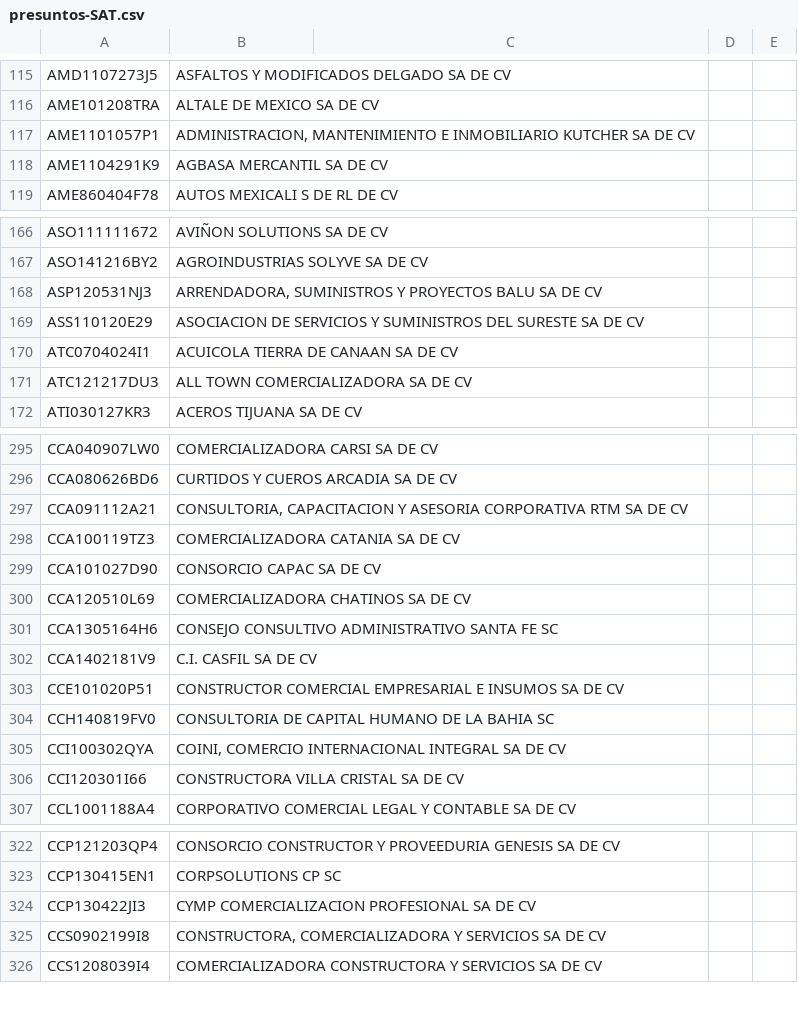
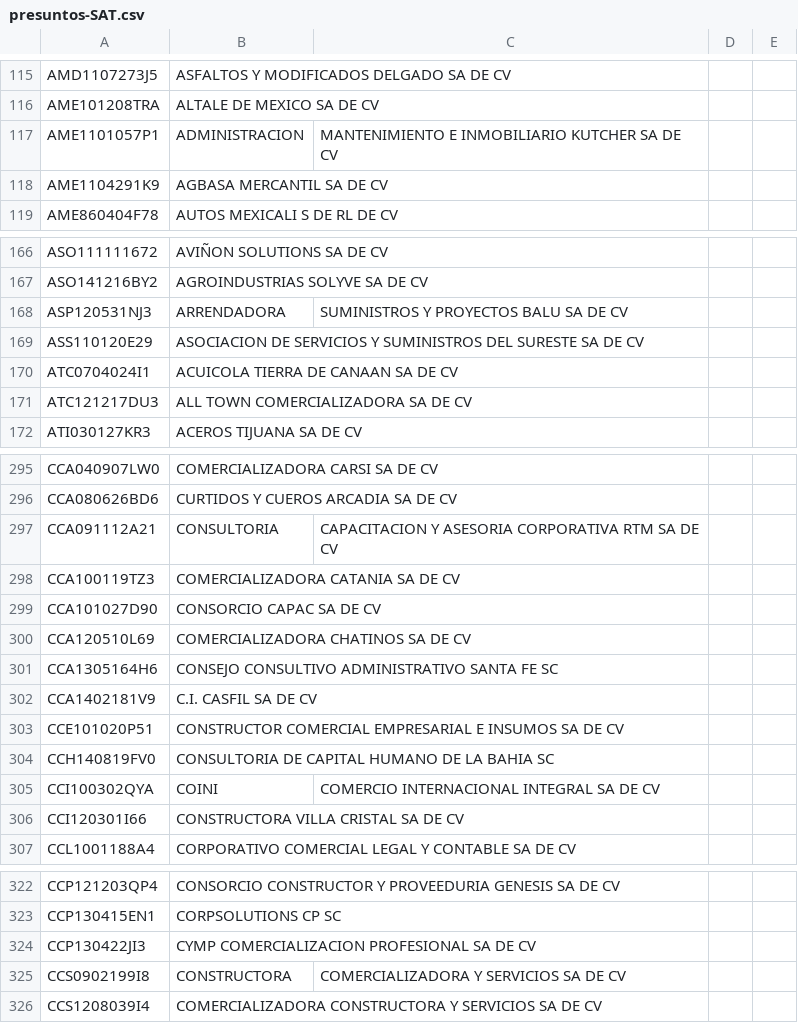
Before and after one commit to spaceship-labs/listas-negras-sat, a CSV file: csv/presuntos-SAT.csv, drawn as a sheet; only a part is shown, gaps mark what is left out; the diff covers the shown part only.

```diff
--- a/csv/presuntos-SAT.csv
+++ b/csv/presuntos-SAT.csv
@@ -116,3 +116,3 @@ AMD1107273J5,ASFALTOS Y MODIFICADOS DELGADO SA DE CV
 AME101208TRA,ALTALE DE MEXICO SA DE CV
-AME1101057P1,"ADMINISTRACION, MANTENIMIENTO E INMOBILIARIO KUTCHER SA DE CV"
+AME1101057P1,ADMINISTRACION, MANTENIMIENTO E INMOBILIARIO KUTCHER SA DE CV
 AME1104291K9,AGBASA MERCANTIL SA DE CV
@@ -167,3 +167,3 @@ ASO111111672,AVIÑON SOLUTIONS SA DE CV
 ASO141216BY2,AGROINDUSTRIAS SOLYVE SA DE CV
-ASP120531NJ3,"ARRENDADORA, SUMINISTROS Y PROYECTOS BALU SA DE CV"
+ASP120531NJ3,ARRENDADORA, SUMINISTROS Y PROYECTOS BALU SA DE CV
 ASS110120E29,ASOCIACION DE SERVICIOS Y SUMINISTROS DEL SURESTE SA DE CV
@@ -296,3 +296,3 @@ CCA040907LW0,COMERCIALIZADORA CARSI SA DE CV
 CCA080626BD6,CURTIDOS Y CUEROS ARCADIA SA DE CV
-CCA091112A21,"CONSULTORIA, CAPACITACION Y ASESORIA CORPORATIVA RTM SA DE CV"
+CCA091112A21,CONSULTORIA, CAPACITACION Y ASESORIA CORPORATIVA RTM SA DE CV
 CCA100119TZ3,COMERCIALIZADORA CATANIA SA DE CV
@@ -304,3 +304,3 @@ CCE101020P51,CONSTRUCTOR COMERCIAL EMPRESARIAL E INSUMOS SA DE CV
 CCH140819FV0,CONSULTORIA DE CAPITAL HUMANO DE LA BAHIA SC
-CCI100302QYA,"COINI, COMERCIO INTERNACIONAL INTEGRAL SA DE CV"
+CCI100302QYA,COINI, COMERCIO INTERNACIONAL INTEGRAL SA DE CV
 CCI120301I66,CONSTRUCTORA VILLA CRISTAL SA DE CV
@@ -324,3 +324,3 @@ CCP130415EN1,CORPSOLUTIONS CP SC
 CCP130422JI3,CYMP COMERCIALIZACION PROFESIONAL SA DE CV
-CCS0902199I8,"CONSTRUCTORA, COMERCIALIZADORA Y SERVICIOS SA DE CV"
+CCS0902199I8,CONSTRUCTORA, COMERCIALIZADORA Y SERVICIOS SA DE CV
 CCS1208039I4,COMERCIALIZADORA CONSTRUCTORA Y SERVICIOS SA DE CV
```
Also changed, not shown: 77 edited cells elsewhere in this file.
